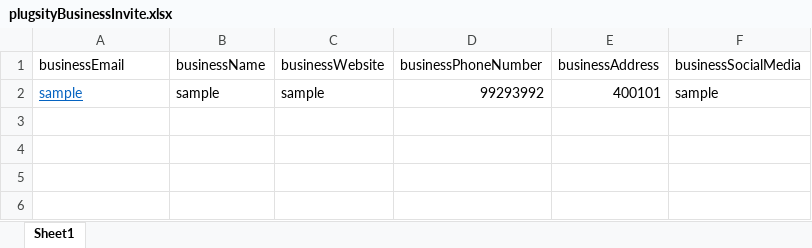
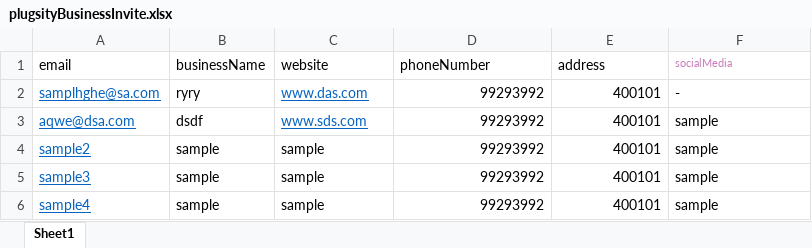
Before and after one commit to shivamkapar00712/plugsity, an Excel workbook: fileSample/plugsityBusinessInvite.xlsx, sheet Sheet1, drawn as a sheet; values as stored, in another font and other column widths than the file's, no borders; removed rows and columns are numbered as before the commit, all else as after; the diff names each change by its address in the sheet, - before the commit and + after, or states it on an @@ line.

```diff
--- a/fileSample/plugsityBusinessInvite.xlsx (sheet Sheet1)
+++ b/fileSample/plugsityBusinessInvite.xlsx (sheet Sheet1)
-row 1: businessEmail | businessName | businessWebsite | businessPhoneNumber | businessAddress | businessSocialMedia
+row 1: email | businessName | website | phoneNumber | address | socialMedia
+row 2: samplhghe@sa.com | ryry | www.das.com | 99293992 | 400101 | -
+row 3: aqwe@dsa.com | dsdf | www.sds.com | 99293992 | 400101 | sample
-A4: sample
+A4: sample2
+row 5: sample3 | sample | sample | 99293992 | 400101 | sample
+row 6: sample4 | sample | sample | 99293992 | 400101 | sample
```
Also changed, not shown: fileSample/plugsityCustomerInvite.xlsx, 12 other files.
